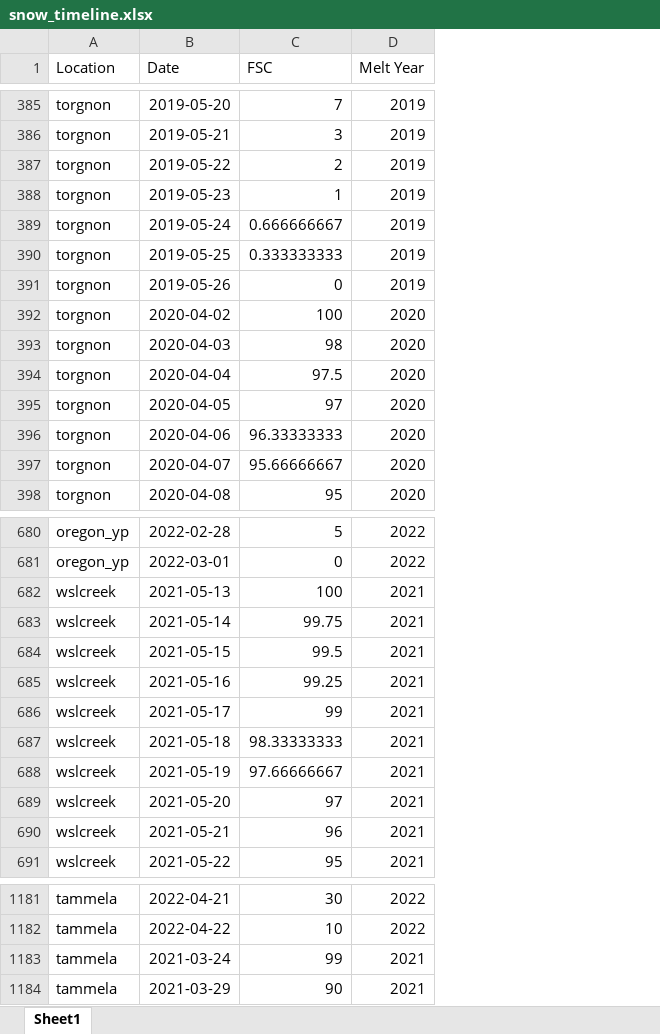
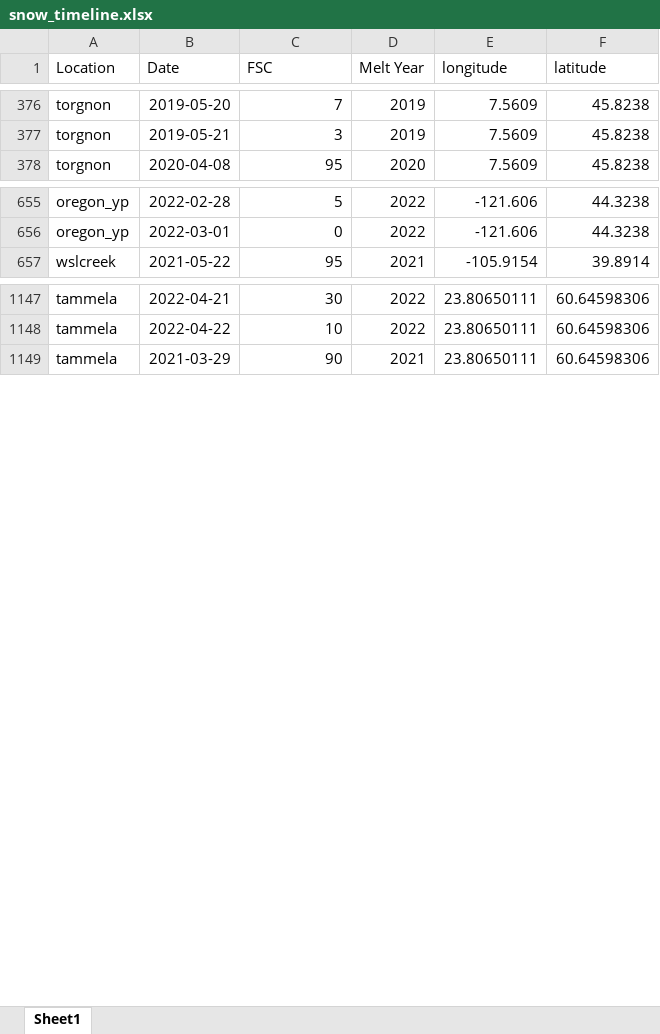
Before and after one commit to thomaslaraia/Snowstradamus, an Excel workbook: snow_timeline.xlsx, sheet Sheet1, drawn as a sheet; only a part is shown, gaps mark what is left out; values as stored, in another font and other column widths than the file's, no borders; removed rows and columns are numbered as before the commit, all else as after; the diff covers the shown part only; the diff names each change by its address in the sheet, - before the commit and + after, or states it on an @@ line.

Commit message:
some small changes to the cam_details and timeline, related to the Landsat data gathering.

```diff
--- a/snow_timeline.xlsx (sheet Sheet1)
+++ b/snow_timeline.xlsx (sheet Sheet1)
+column E (longitude), rows 376-378: all 7.5609; rows 655-657: -121.606 | -121.606 | -105.9154; rows 1147-1149: all 23.80650111
+column F (latitude), rows 376-378: all 45.8238; rows 655-657: 44.3238 | 44.3238 | 39.8914; rows 1147-1149: all 60.64598306
-row 387: torgnon | 2019-05-22 | 2 | 2019
-row 388: torgnon | 2019-05-23 | 1 | 2019
-row 389: torgnon | 2019-05-24 | 0.666666667 | 2019
-row 390: torgnon | 2019-05-25 | 0.333333333 | 2019
-row 391: torgnon | 2019-05-26 | 0 | 2019
-row 392: torgnon | 2020-04-02 | 100 | 2020
-row 393: torgnon | 2020-04-03 | 98 | 2020
-row 394: torgnon | 2020-04-04 | 97.5 | 2020
-row 395: torgnon | 2020-04-05 | 97 | 2020
-row 396: torgnon | 2020-04-06 | 96.33333333 | 2020
-row 397: torgnon | 2020-04-07 | 95.66666667 | 2020
-row 682: wslcreek | 2021-05-13 | 100 | 2021
-row 683: wslcreek | 2021-05-14 | 99.75 | 2021
-row 684: wslcreek | 2021-05-15 | 99.5 | 2021
-row 685: wslcreek | 2021-05-16 | 99.25 | 2021
-row 686: wslcreek | 2021-05-17 | 99 | 2021
-row 687: wslcreek | 2021-05-18 | 98.33333333 | 2021
-row 688: wslcreek | 2021-05-19 | 97.66666667 | 2021
-row 689: wslcreek | 2021-05-20 | 97 | 2021
-row 690: wslcreek | 2021-05-21 | 96 | 2021
-row 1183: tammela | 2021-03-24 | 99 | 2021
```
Also changed, not shown: 14 removed rows and 34 edited cells elsewhere in this sheet, formulas that keep their value, snow_cam_details.xlsx.
